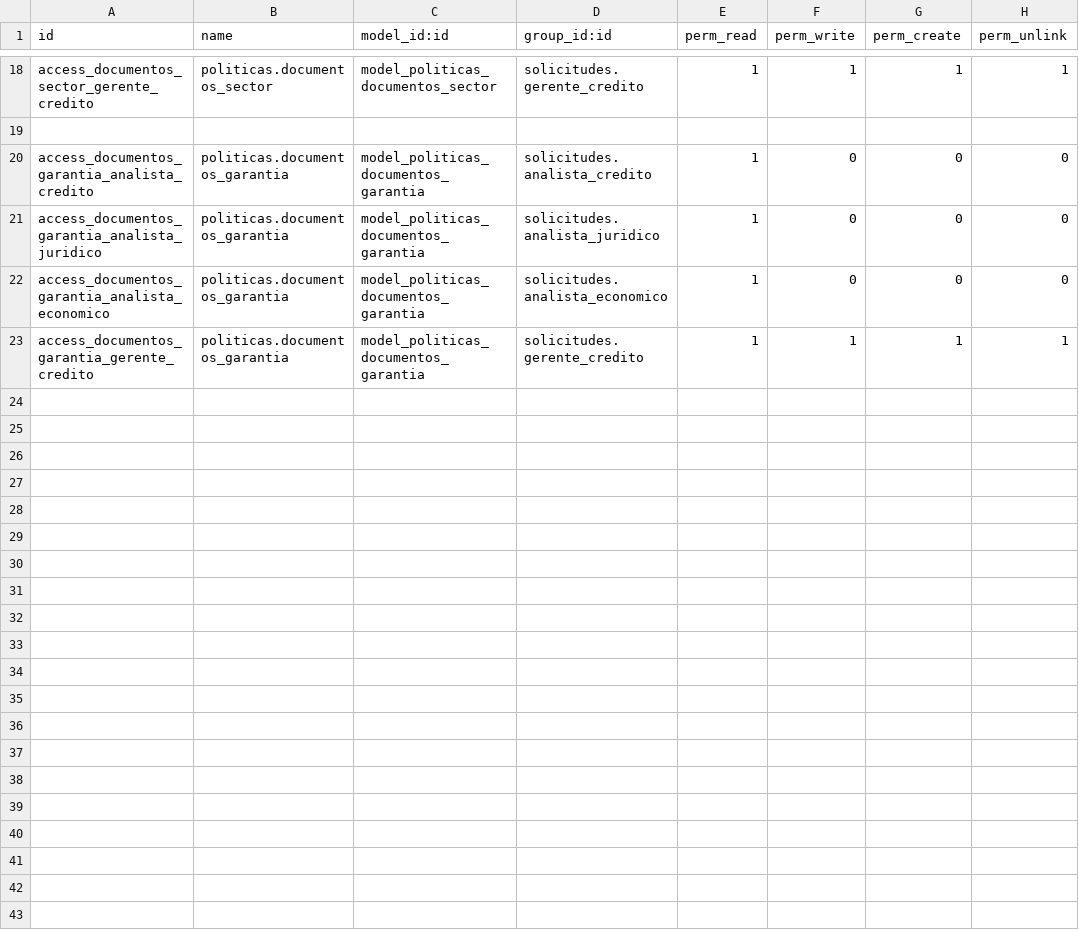
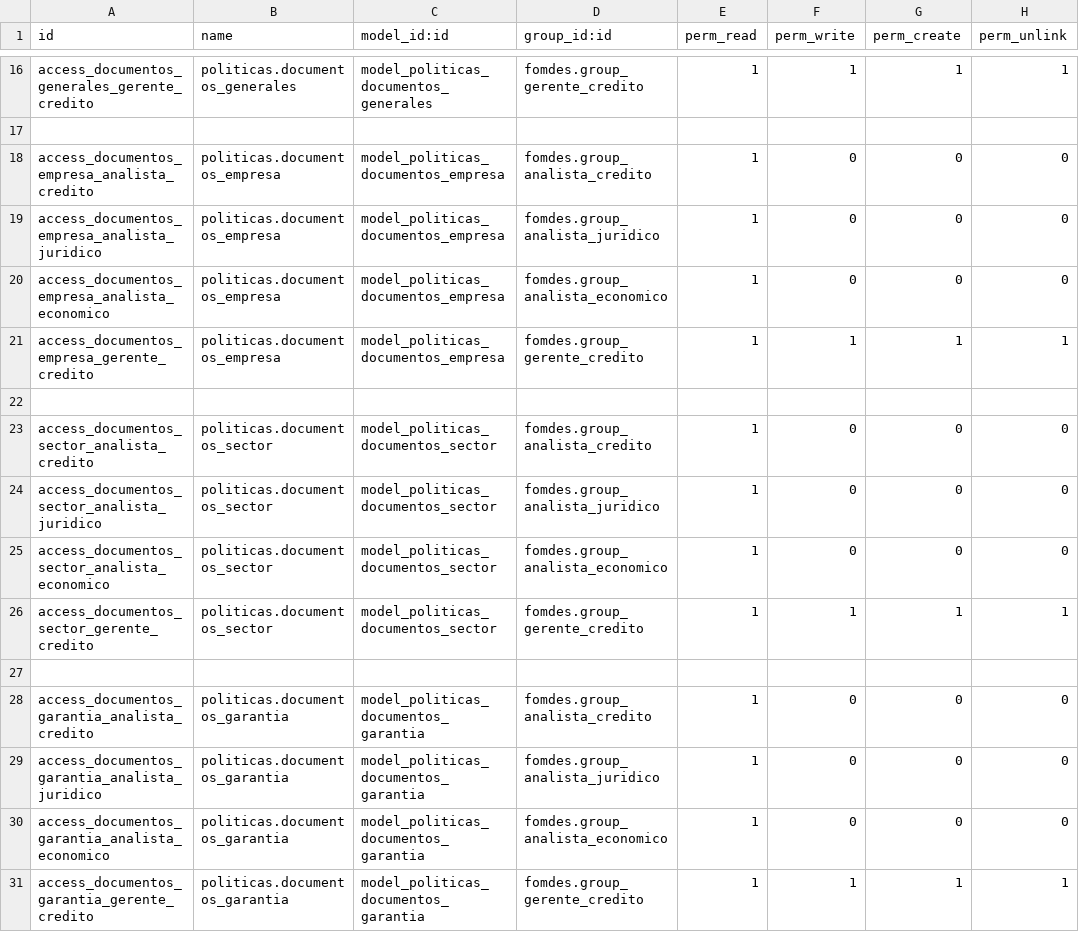
Before and after one commit to morenomeccia/tinjaca, a CSV file: addons/politicas/security/ir.model.access.csv, drawn as a sheet; only a part is shown, gaps mark what is left out; addresses are those after the commit; the diff covers the shown part only; the diff names each change by its address in the sheet, - before the commit and + after, or states it on an @@ line.

Commit message:
Se utilizan los grupos de fomdes en el modulo de politicas. Nota: se debe actualizar primero el modulo fomdes y luego politicas, luego incluir nuevamente usuarios en los grupos.

```diff
--- a/addons/politicas/security/ir.model.access.csv
+++ b/addons/politicas/security/ir.model.access.csv
-A16 (id): access_documentos_sector_gerente_credito
+A16 (id): access_documentos_generales_gerente_credito
-B16 (name): politicas.documentos_sector
+B16 (name): politicas.documentos_generales
-C16 (model_id:id): model_politicas_documentos_sector
+C16 (model_id:id): model_politicas_documentos_generales
-D16 (group_id:id): solicitudes.gerente_credito
+D16 (group_id:id): fomdes.group_gerente_credito
+row 18: access_documentos_empresa_analista_credito | politicas.documentos_empresa | model_politicas_documentos_empresa | fomdes.group_analista_credito | 1 | 0 | 0 | 0
+row 19: access_documentos_empresa_analista_juridico | politicas.documentos_empresa | model_politicas_documentos_empresa | fomdes.group_analista_juridico | 1 | 0 | 0 | 0
+row 20: access_documentos_empresa_analista_economico | politicas.documentos_empresa | model_politicas_documentos_empresa | fomdes.group_analista_economico | 1 | 0 | 0 | 0
+row 21: access_documentos_empresa_gerente_credito | politicas.documentos_empresa | model_politicas_documentos_empresa | fomdes.group_gerente_credito | 1 | 1 | 1 | 1
+row 22: (empty)
+row 23: access_documentos_sector_analista_credito | politicas.documentos_sector | model_politicas_documentos_sector | fomdes.group_analista_credito | 1 | 0 | 0 | 0
+row 24: access_documentos_sector_analista_juridico | politicas.documentos_sector | model_politicas_documentos_sector | fomdes.group_analista_juridico | 1 | 0 | 0 | 0
+row 25: access_documentos_sector_analista_economico | politicas.documentos_sector | model_politicas_documentos_sector | fomdes.group_analista_economico | 1 | 0 | 0 | 0
+row 26: access_documentos_sector_gerente_credito | politicas.documentos_sector | model_politicas_documentos_sector | fomdes.group_gerente_credito | 1 | 1 | 1 | 1
+row 27: (empty)
-D28 (group_id:id): solicitudes.analista_credito
+D28 (group_id:id): fomdes.group_analista_credito
-D29 (group_id:id): solicitudes.analista_juridico
+D29 (group_id:id): fomdes.group_analista_juridico
-D30 (group_id:id): solicitudes.analista_economico
+D30 (group_id:id): fomdes.group_analista_economico
-D31 (group_id:id): solicitudes.gerente_credito
+D31 (group_id:id): fomdes.group_gerente_credito
```
Also changed, not shown: 1 added row, 3 removed rows and 40 edited cells elsewhere in this file, 6 other files.
